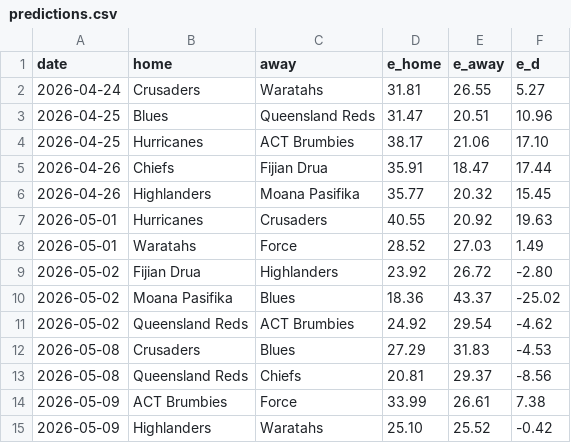
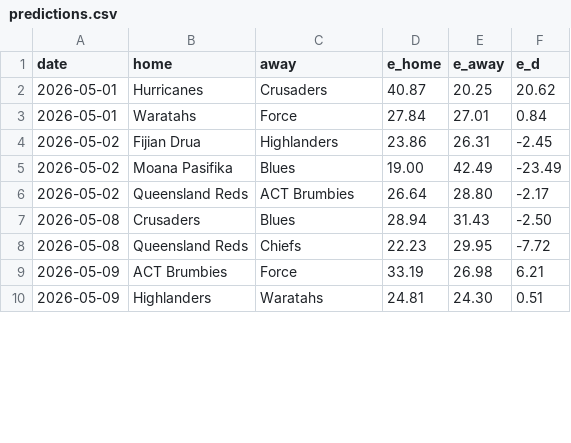
Before and after one commit to octonion/rugby, a CSV file: super_rugby/sos/predictions.csv, drawn as a sheet; only a part is shown; the diff covers the shown part only.

Commit message:
Super Rugby update.

```diff
--- a/super_rugby/sos/predictions.csv
+++ b/super_rugby/sos/predictions.csv
@@ -1,15 +1,10 @@
 date,home,away,e_home,e_away,e_d
-2026-04-24,Crusaders,Waratahs,31.81,26.55,5.27
-2026-04-25,Blues,Queensland Reds,31.47,20.51,10.96
-2026-04-25,Hurricanes,ACT Brumbies,38.17,21.06,17.10
-2026-04-26,Chiefs,Fijian Drua,35.91,18.47,17.44
-2026-04-26,Highlanders,Moana Pasifika,35.77,20.32,15.45
-2026-05-01,Hurricanes,Crusaders,40.55,20.92,19.63
-2026-05-01,Waratahs,Force,28.52,27.03,1.49
-2026-05-02,Fijian Drua,Highlanders,23.92,26.72,-2.80
-2026-05-02,Moana Pasifika,Blues,18.36,43.37,-25.02
-2026-05-02,Queensland Reds,ACT Brumbies,24.92,29.54,-4.62
-2026-05-08,Crusaders,Blues,27.29,31.83,-4.53
-2026-05-08,Queensland Reds,Chiefs,20.81,29.37,-8.56
-2026-05-09,ACT Brumbies,Force,33.99,26.61,7.38
-2026-05-09,Highlanders,Waratahs,25.10,25.52,-0.42
+2026-05-01,Hurricanes,Crusaders,40.87,20.25,20.62
+2026-05-01,Waratahs,Force,27.84,27.01,0.84
+2026-05-02,Fijian Drua,Highlanders,23.86,26.31,-2.45
+2026-05-02,Moana Pasifika,Blues,19.00,42.49,-23.49
+2026-05-02,Queensland Reds,ACT Brumbies,26.64,28.80,-2.17
+2026-05-08,Crusaders,Blues,28.94,31.43,-2.50
+2026-05-08,Queensland Reds,Chiefs,22.23,29.95,-7.72
+2026-05-09,ACT Brumbies,Force,33.19,26.98,6.21
+2026-05-09,Highlanders,Waratahs,24.81,24.30,0.51
```
Also changed, not shown: 45 edited cells elsewhere in this file, super_rugby/csv/super-rugby-pacific-2026-UTC.csv, super_rugby/sos/current_ranking.csv, 3 other files.
